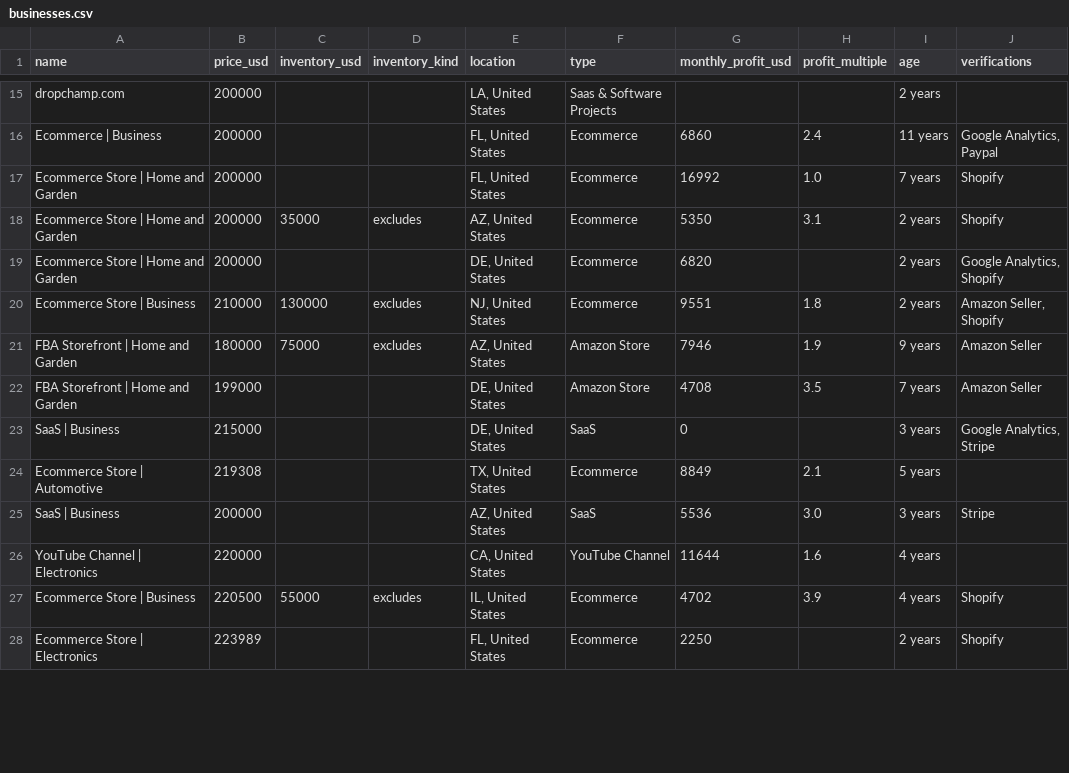
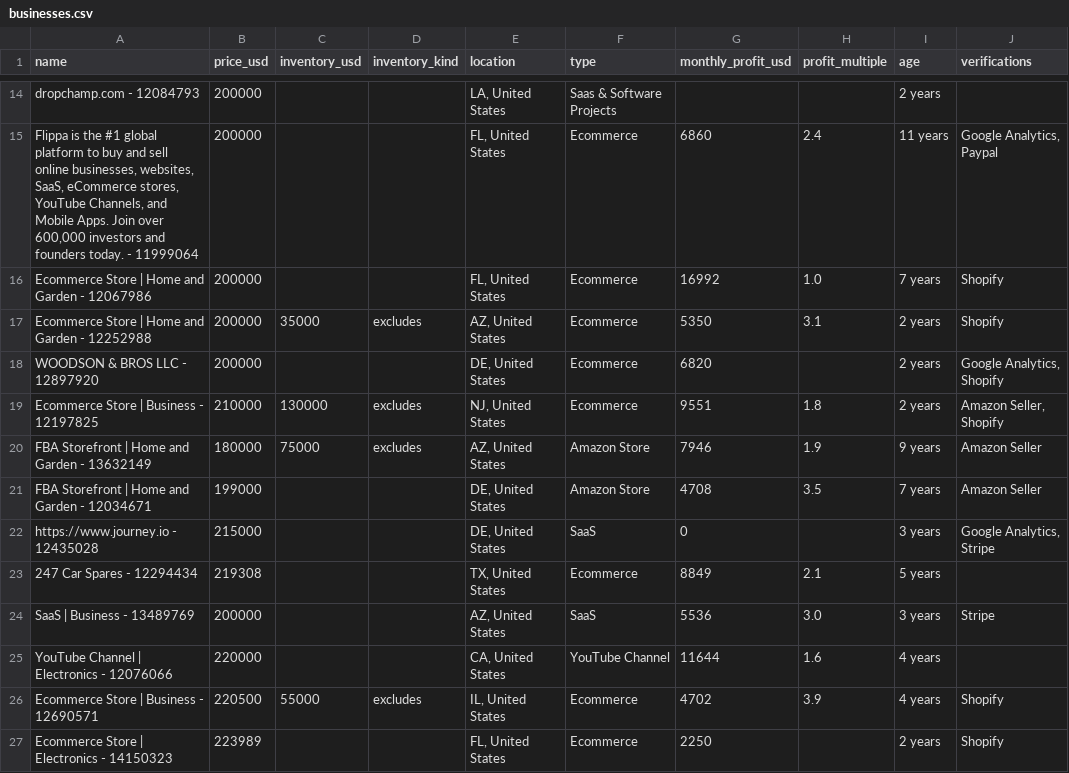
Before and after one commit to kevinjacob96kj/flippa-scraper, a CSV file: output/businesses.csv, drawn as a sheet; only a part is shown, gaps mark what is left out; addresses are those after the commit; the diff covers the shown part only; the diff names each change by its address in the sheet, - before the commit and + after, or states it on an @@ line.

```diff
--- a/output/businesses.csv
+++ b/output/businesses.csv
-A14 (name): dropchamp.com
+A14 (name): dropchamp.com - 12084793
-A15 (name): Ecommerce | Business
+A15 (name): Flippa is the #1 global platform to buy and sell online businesses, websites, SaaS, eCommerce stores, YouTube Channels, and Mobile Apps. Join over 600,000 investors and founders today. - 11999064
-A16 (name): Ecommerce Store | Home and Garden
+A16 (name): Ecommerce Store | Home and Garden - 12067986
-A17 (name): Ecommerce Store | Home and Garden
+A17 (name): Ecommerce Store | Home and Garden - 12252988
-A18 (name): Ecommerce Store | Home and Garden
+A18 (name): WOODSON & BROS LLC - 12897920
-A19 (name): Ecommerce Store | Business
+A19 (name): Ecommerce Store | Business - 12197825
-A20 (name): FBA Storefront | Home and Garden
+A20 (name): FBA Storefront | Home and Garden - 13632149
-A21 (name): FBA Storefront | Home and Garden
+A21 (name): FBA Storefront | Home and Garden - 12034671
-A22 (name): SaaS | Business
+A22 (name): https://www.journey.io - 12435028
-A23 (name): Ecommerce Store | Automotive
+A23 (name): 247 Car Spares - 12294434
-A24 (name): SaaS | Business
+A24 (name): SaaS | Business - 13489769
-A25 (name): YouTube Channel | Electronics
+A25 (name): YouTube Channel | Electronics - 12076066
-A26 (name): Ecommerce Store | Business
+A26 (name): Ecommerce Store | Business - 12690571
-A27 (name): Ecommerce Store | Electronics
+A27 (name): Ecommerce Store | Electronics - 14150323
```
Also changed, not shown: 1 added row, 1 removed row and 20 edited cells elsewhere in this file, 16 other files.
